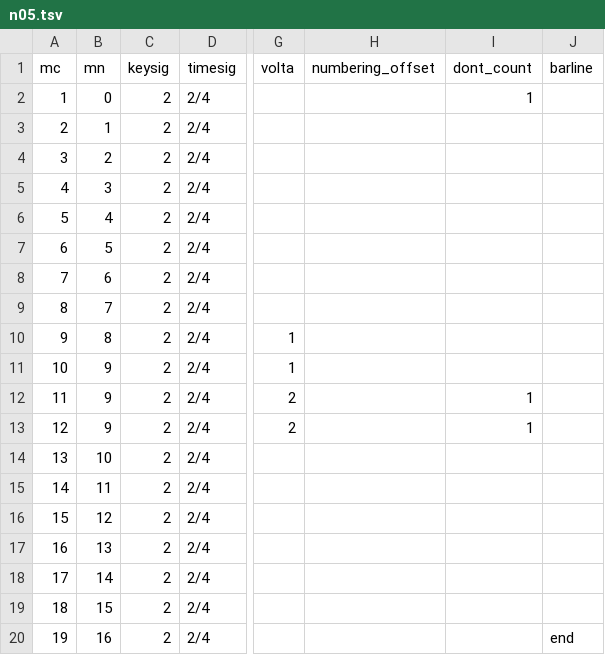
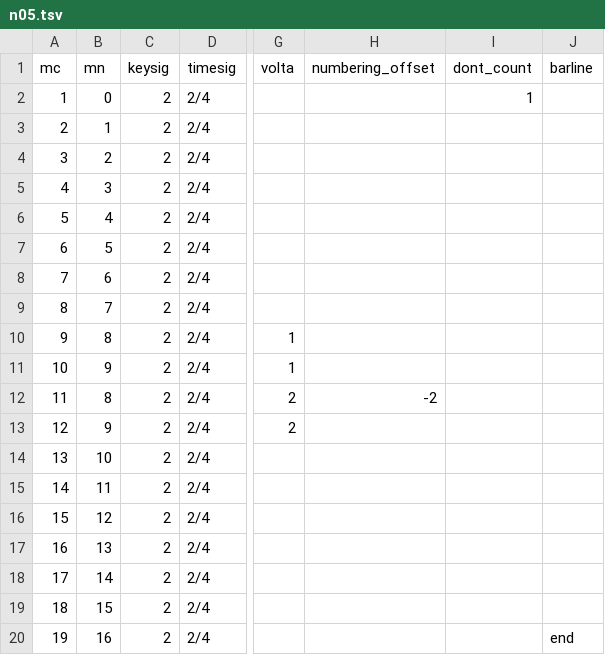
Before and after one commit to DCMLab/schumann_kinderszenen, a TSV file: measures/n05.tsv, drawn as a sheet; only a part is shown, gaps mark what is left out; the diff names each change by its address in the sheet, - before the commit and + after, or states it on an @@ line.

```diff
--- a/measures/n05.tsv
+++ b/measures/n05.tsv
-B12 (mn): 9
+B12 (mn): 8
-H12 (numbering_offset): (empty)
+H12 (numbering_offset): -2
-I12:I13 (dont_count): 1
+I12:I13 (dont_count): (empty)
```
Also changed, not shown: harmonies/n05.tsv, notes/n05.tsv, 1 other file.
